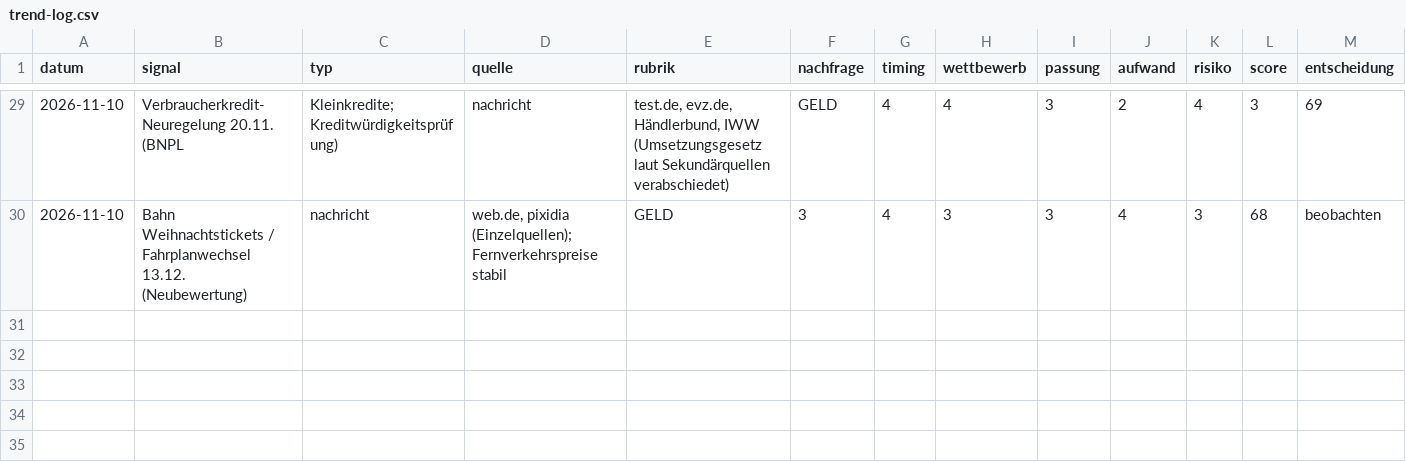
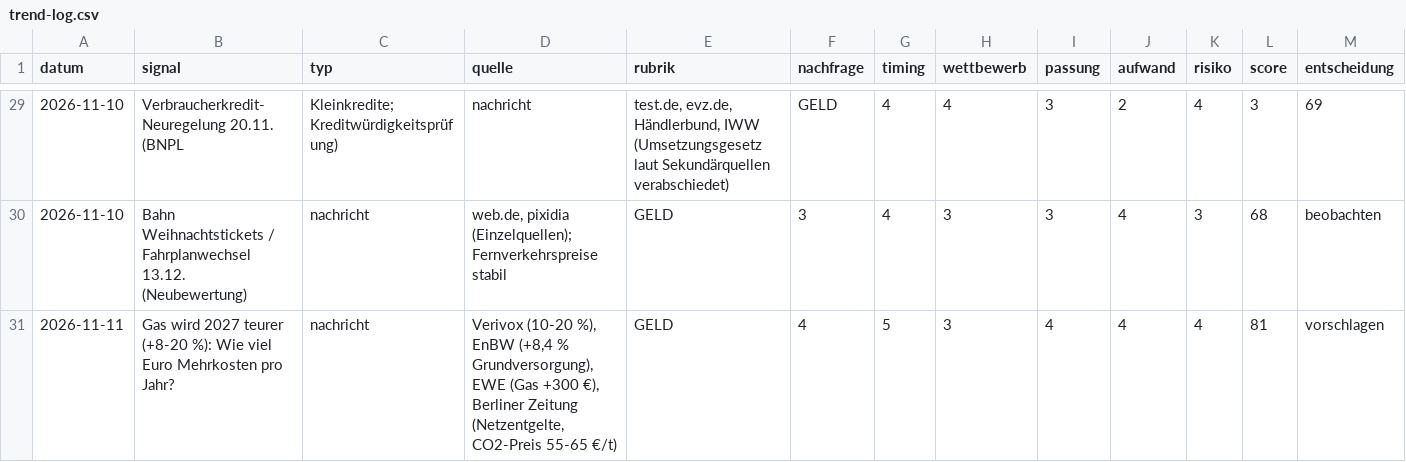
Before and after one commit to Dagjori/TikTok-Automation, a CSV file: data/trends/trend-log.csv, drawn as a sheet; only a part is shown, gaps mark what is left out; rows hold the shown columns only; the diff names each change by its address in the sheet, - before the commit and + after, or states it on an @@ line.

```diff
--- a/data/trends/trend-log.csv
+++ b/data/trends/trend-log.csv
+row 31: 2026-11-11 | Gas wird 2027 teurer (+8-20 %): Wie viel Euro Mehrkosten pro Jahr? | nachricht | Verivox (10-20 %), EnBW (+8,4 % Grundversorgung), EWE (Gas +300 €), Berliner Zeitung (Netzentgelte, CO2-Preis 55-65 €/t) | GELD | 4 | 5 | 3 | 4 | 4 | 4 | 81 | vorschlagen
```
Also changed, not shown: data/monitor/verlauf.csv, 2 other files.
